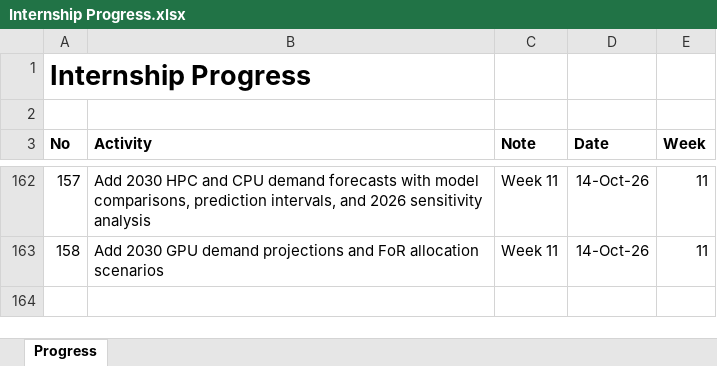
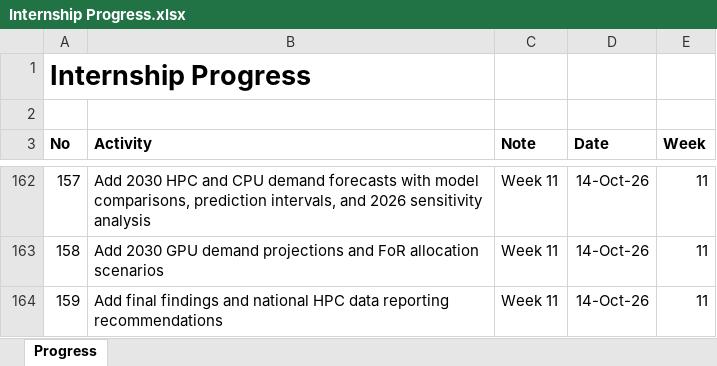
Before and after one commit to yusufkurniar/aas-supercomputing-demand-forecasting, an Excel workbook: assets/progress/Internship Progress.xlsx, sheet Progress, drawn as a sheet; only a part is shown, gaps mark what is left out; values as stored, in another font and other column widths than the file's, no borders; the diff names each change by its address in the sheet, - before the commit and + after, or states it on an @@ line.

Commit message:
Add final findings and national HPC data reporting recommendations

```diff
--- a/assets/progress/Internship Progress.xlsx (sheet Progress)
+++ b/assets/progress/Internship Progress.xlsx (sheet Progress)
+row 164: 159 | Add final findings and national HPC data reporting recommendations | Week 11 | 14-Oct-26 | 11
```
Also changed, not shown: 2 other files.
